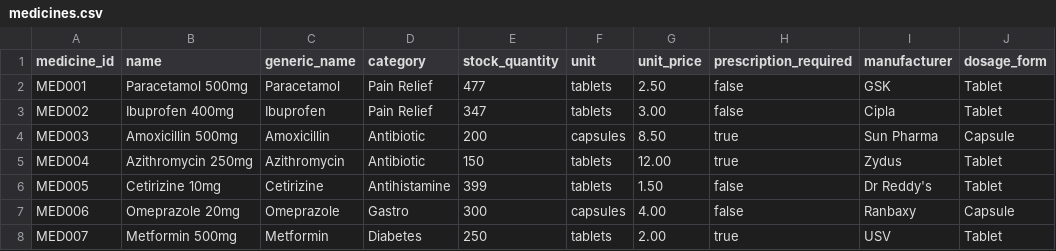
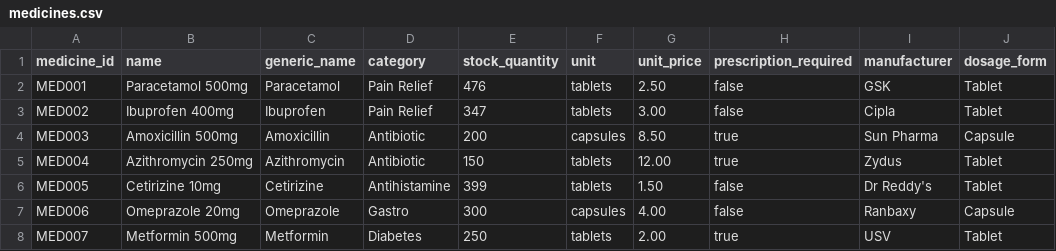
Before and after one commit to Amolika123/Agentic-AI-Pharmacy-System, a CSV file: backend/data/medicines.csv, drawn as a sheet; only a part is shown; the diff names each change by its address in the sheet, - before the commit and + after, or states it on an @@ line.

```diff
--- a/backend/data/medicines.csv
+++ b/backend/data/medicines.csv
-E2 (stock_quantity): 477
+E2 (stock_quantity): 476
```
Also changed, not shown: backend/data/orders.csv, 5 other files.
